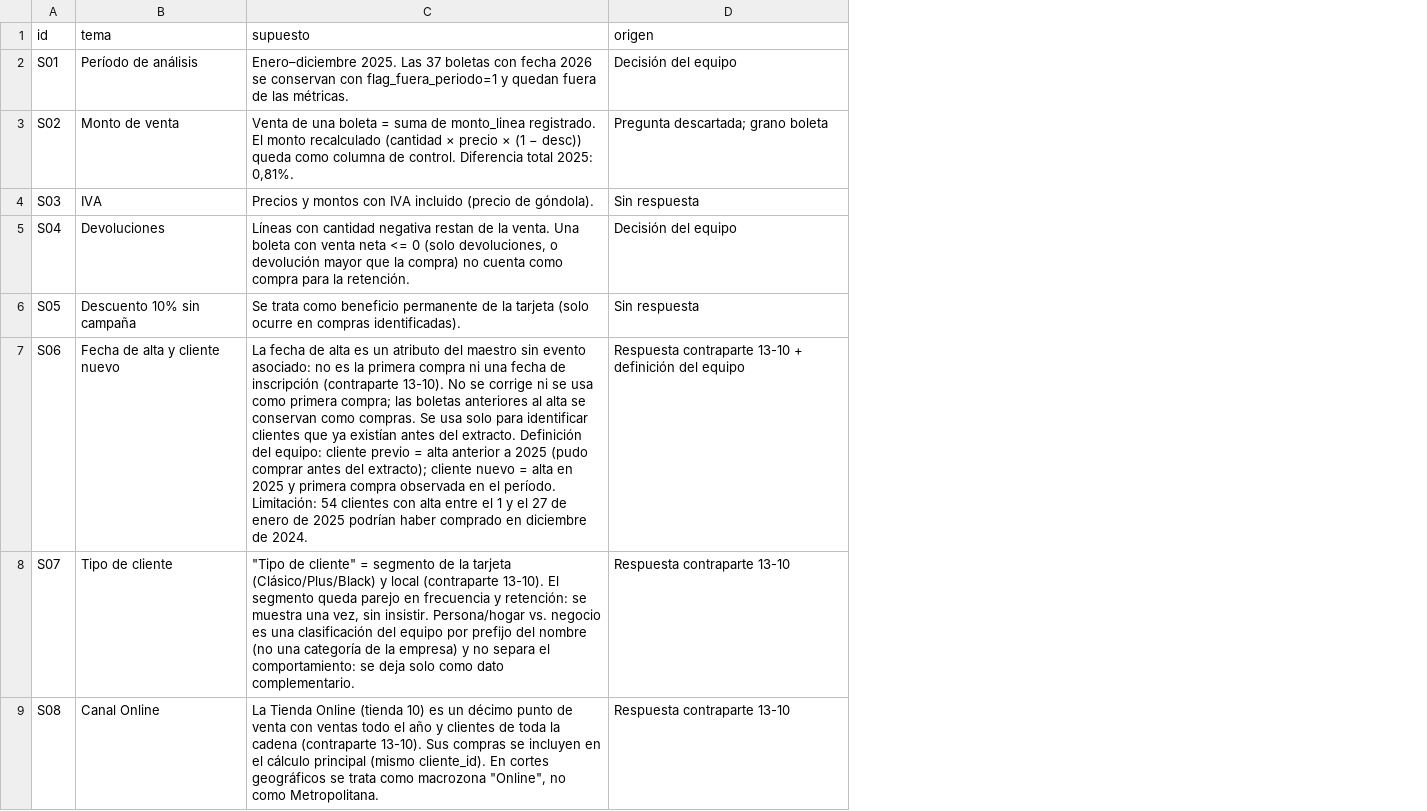
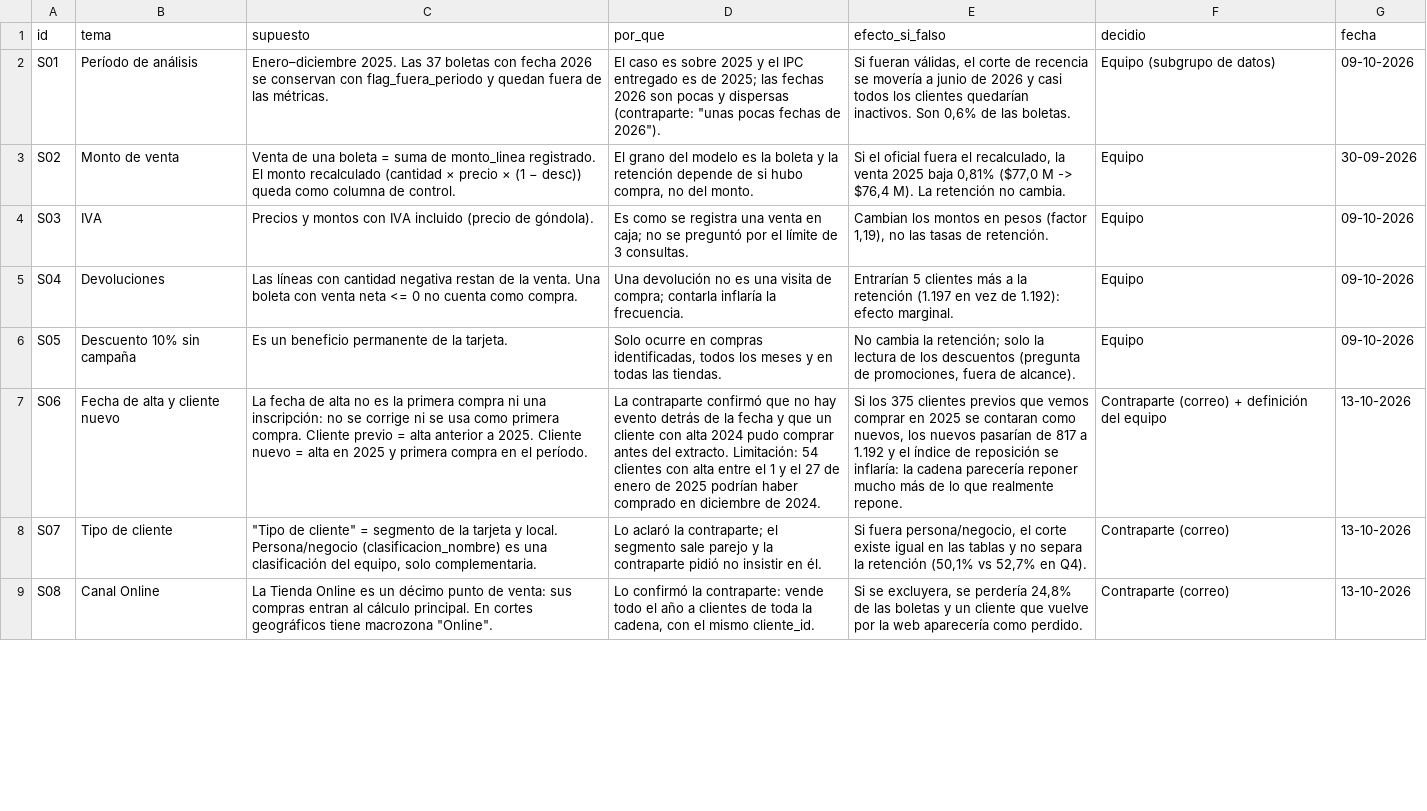
Before and after one commit to antopineda/TIN-Retail-2, a CSV file: datos/oro/supuestos.csv, drawn as a sheet; only a part is shown; removed rows and columns are numbered as before the commit, all else as after; the diff covers the shown part only; the diff names each change by its address in the sheet, - before the commit and + after, or states it on an @@ line.

```diff
--- a/datos/oro/supuestos.csv
+++ b/datos/oro/supuestos.csv
-column D (origen), rows 2-9: Decisión del equipo | Pregunta descartada; grano boleta | Sin respuesta | Decisión del equipo | Sin respuesta | Respuesta contraparte 13-10 + definición del equipo | Respuesta contraparte 13-10 | Respuesta contraparte 13-10
+column D (por_que), rows 2-9: El caso es sobre 2025 y el IPC entregado es de 2025; las fechas 2026 son pocas y dispersas (contraparte: "unas pocas fechas de 2026"). | El grano del modelo es la boleta y la retención depende de si hubo compra, no del monto. | Es como se registra una venta en caja; no se preguntó por el límite de 3 consultas. | Una devolución no es una visita de compra; contarla inflaría la frecuencia. | Solo ocurre en compras identificadas, todos los meses y en todas las tiendas. | La contraparte confirmó que no hay evento detrás de la fecha y que un cliente con alta 2024 pudo comprar antes del extracto. Limitación: 54 clientes con alta entre el 1 y el 27 de enero de 2025 podrían haber comprado en diciembre de 2024. | Lo aclaró la contraparte; el segmento sale parejo y la contraparte pidió no insistir en él. | Lo confirmó la contraparte: vende todo el año a clientes de toda la cadena, con el mismo cliente_id.
+column E (efecto_si_falso), rows 2-9: Si fueran válidas, el corte de recencia se movería a junio de 2026 y casi todos los clientes quedarían inactivos. Son 0,6% de las boletas. | Si el oficial fuera el recalculado, la venta 2025 baja 0,81% ($77,0 M -> $76,4 M). La retención no cambia. | Cambian los montos en pesos (factor 1,19), no las tasas de retención. | Entrarían 5 clientes más a la retención (1.197 en vez de 1.192): efecto marginal. | No cambia la retención; solo la lectura de los descuentos (pregunta de promociones, fuera de alcance). | Si los 375 clientes previos que vemos comprar en 2025 se contaran como nuevos, los nuevos pasarían de 817 a 1.192 y el índice de reposición se inflaría: la cadena parecería reponer mucho más de lo que realmente repone. | Si fuera persona/negocio, el corte existe igual en las tablas y no separa la retención (50,1% vs 52,7% en Q4). | Si se excluyera, se perdería 24,8% de las boletas y un cliente que vuelve por la web aparecería como perdido.
+column F (decidio), rows 2-9: Equipo (subgrupo de datos) | Equipo | Equipo | Equipo | Equipo | Contraparte (correo) + definición del equipo | Contraparte (correo) | Contraparte (correo)
+column G (fecha), rows 2-9: 09-10-2026 | 30-09-2026 | 09-10-2026 | 09-10-2026 | 09-10-2026 | 13-10-2026 | 13-10-2026 | 13-10-2026
-C2 (supuesto): …conservan con flag_fuera_periodo=1 y quedan…
+C2 (supuesto): …conservan con flag_fuera_periodo y quedan…
-C3 (supuesto): …de control. Diferencia total 2025: 0,81%.
+C3 (supuesto): …de control.
-C5 (supuesto): Líneas con cantidad negativa restan de la venta. Una boleta con venta neta <= 0 (solo devoluciones, o devolución mayor que la compra) no cuenta como compra para la retención.
+C5 (supuesto): Las líneas con cantidad negativa restan de la venta. Una boleta con venta neta <= 0 no cuenta como compra.
-C6 (supuesto): Se trata como beneficio permanente de la tarjeta (solo ocurre en compras identificadas).
+C6 (supuesto): Es un beneficio permanente de la tarjeta.
-C7 (supuesto): …de alta es un atributo del maestro sin evento asociado: no es la primera compra ni una fecha de inscripción (contraparte 13-10). No se corrige ni se usa como primera compra; las boletas anteriores al alta se conservan como compras. Se usa solo para identificar clientes que ya existían antes del extracto. Definición del equipo: cliente previo = alta anterior a 2025 (pudo comprar antes del extracto); cliente nuevo = alta en 2025 y primera compra observada en el período. Limitación: 54 clientes con alta entre el 1 y el 27 de enero de 2025 podrían haber comprado en diciembre de 2024.
+C7 (supuesto): …de alta no es la primera compra ni una inscripción: no se corrige ni se usa como primera compra. Cliente previo = alta anterior a 2025. Cliente nuevo = alta en 2025 y primera compra en el período.
-C8 (supuesto): …la tarjeta (Clásico/Plus/Black) y local (contraparte 13-10). El segmento queda parejo en frecuencia y retención: se muestra una vez, sin insistir. Persona/hogar vs. negocio es una clasificación del equipo por prefijo del nombre (no una categoría de la empresa) y no separa el comportamiento: se deja solo como dato complementario.
+C8 (supuesto): …la tarjeta y local. Persona/negocio (clasificacion_nombre) es una clasificación del equipo, solo complementaria.
-C9 (supuesto): …Tienda Online (tienda 10) es un décimo punto de venta con ventas todo el año y clientes de toda la cadena (contraparte 13-10). Sus compras se incluyen en el cálculo principal (mismo cliente_id). En cortes geográficos se trata como macrozona "Online", no como Metropolitana.
+C9 (supuesto): …Tienda Online es un décimo punto de venta: sus compras entran al cálculo principal. En cortes geográficos tiene macrozona "Online".
```
Also changed, not shown: 7 edited cells elsewhere in this file, datos/oro/diccionario_datos.csv, datos/oro/mart_kpi_resumen.csv, 21 other files.
